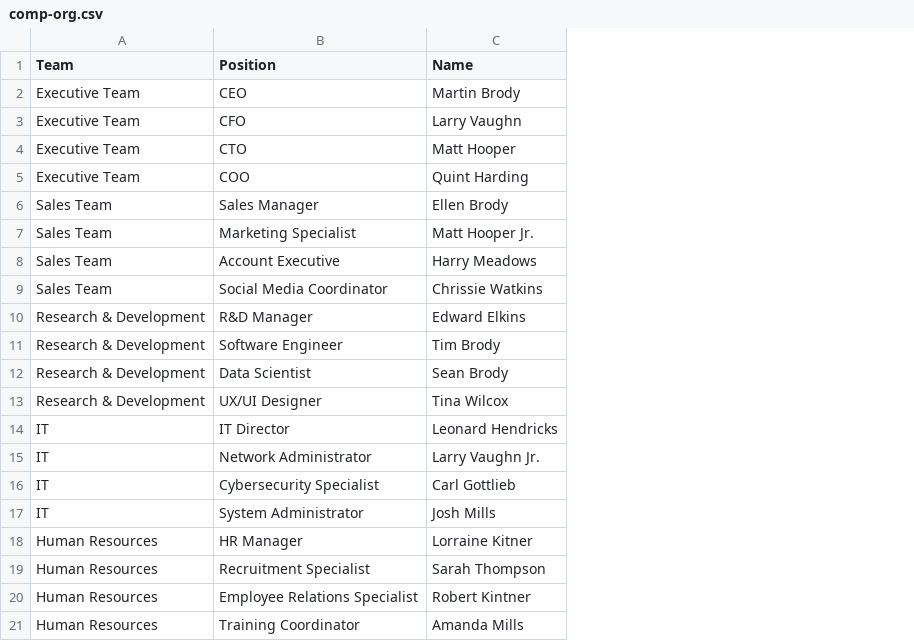
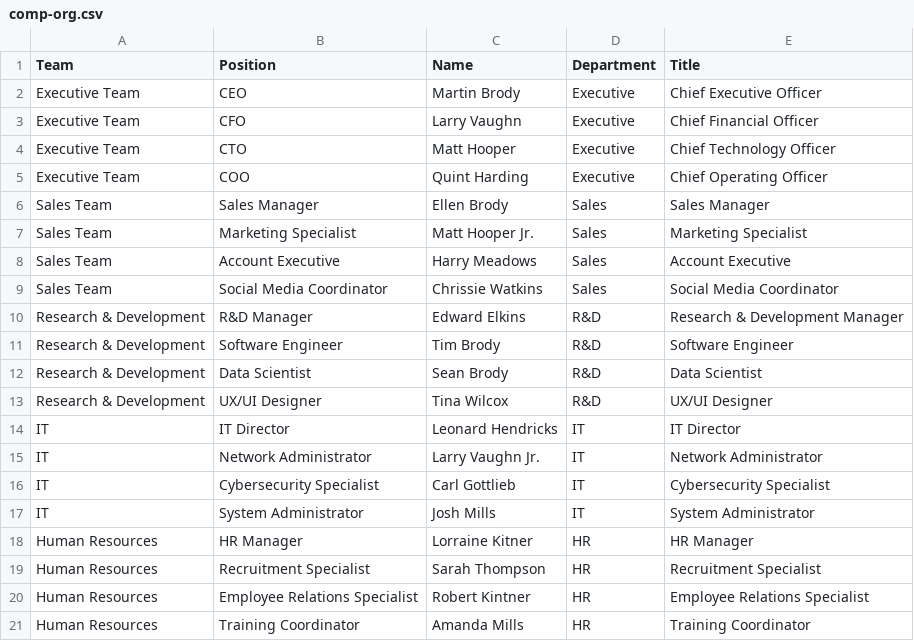
Before and after one commit to BlueByteSolutions/BlueByte, a CSV file: scripts/draft-scripts/comp-org.csv, drawn as a sheet; the diff names each change by its address in the sheet, - before the commit and + after, or states it on an @@ line.

```diff
--- a/scripts/draft-scripts/comp-org.csv
+++ b/scripts/draft-scripts/comp-org.csv
+column D (Department), rows 2-21: Executive | Executive | Executive | Executive | Sales | Sales | Sales | Sales | R&D | R&D | R&D | R&D | IT | IT | IT | IT | HR | HR | HR | HR
+column E (Title), rows 2-21: Chief Executive Officer | Chief Financial Officer | Chief Technology Officer | Chief Operating Officer | Sales Manager | Marketing Specialist | Account Executive | Social Media Coordinator | Research & Development Manager | Software Engineer | Data Scientist | UX/UI Designer | IT Director | Network Administrator | Cybersecurity Specialist | System Administrator | HR Manager | Recruitment Specialist | Employee Relations Specialist | Training Coordinator
```
Also changed, not shown: 1 other file.
